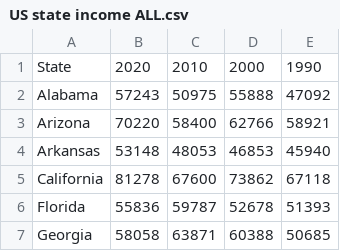
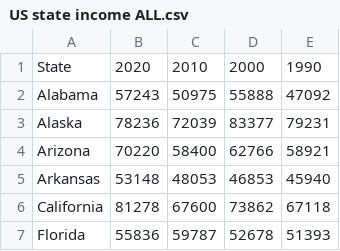
Before and after one commit to joewhale1/joewhale1.github.io, a CSV file: US state income ALL.csv, drawn as a sheet; only a part is shown; the shorter side is filled out with more unchanged rows; the diff names each change by its address in the sheet, - before the commit and + after, or states it on an @@ line.

Commit message:
Update US state income ALL.csv

```diff
--- a/US state income ALL.csv
+++ b/US state income ALL.csv
+row 3: Alaska | 78236 | 72039 | 83377 | 79231
```
